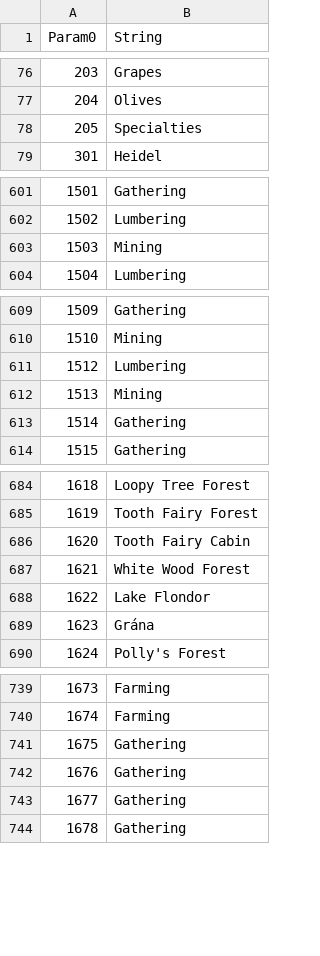
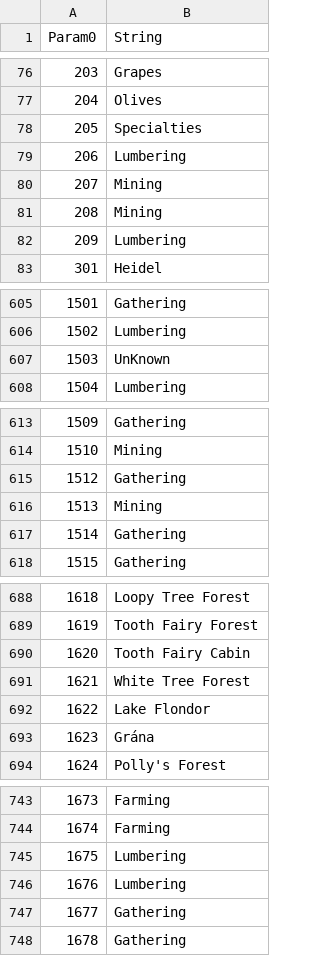
Before and after one commit to Thell/bdo-noderouter, a CSV file: python/noderouter/data/explore.csv, drawn as a sheet; only a part is shown, gaps mark what is left out; the diff covers the shown part only.

```diff
--- a/python/noderouter/data/explore.csv
+++ b/python/noderouter/data/explore.csv
@@ -78,2 +78,6 @@ Param0,String
 205,Specialties
+206,Lumbering
+207,Mining
+208,Mining
+209,Lumbering
 301,Heidel
@@ -602,3 +606,3 @@ Param0,String
 1502,Lumbering
-1503,Mining
+1503,UnKnown
 1504,Lumbering
@@ -610,3 +614,3 @@ Param0,String
 1510,Mining
-1512,Lumbering
+1512,Gathering
 1513,Mining
@@ -686,3 +690,3 @@ Param0,String
 1620,Tooth Fairy Cabin
-1621,White Wood Forest
+1621,White Tree Forest
 1622,Lake Flondor
@@ -740,4 +744,4 @@ Param0,String
 1674,Farming
-1675,Gathering
-1676,Gathering
+1675,Lumbering
+1676,Lumbering
 1677,Gathering
```
Also changed, not shown: 83 added rows elsewhere in this file, python/noderouter/data/Regioninfo.csv, 2 other files.
